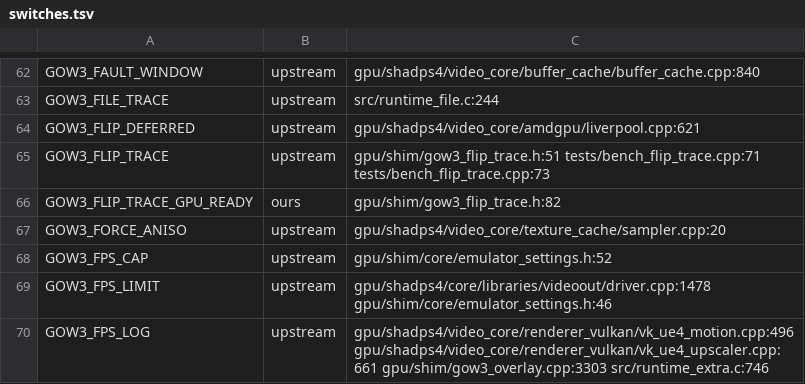
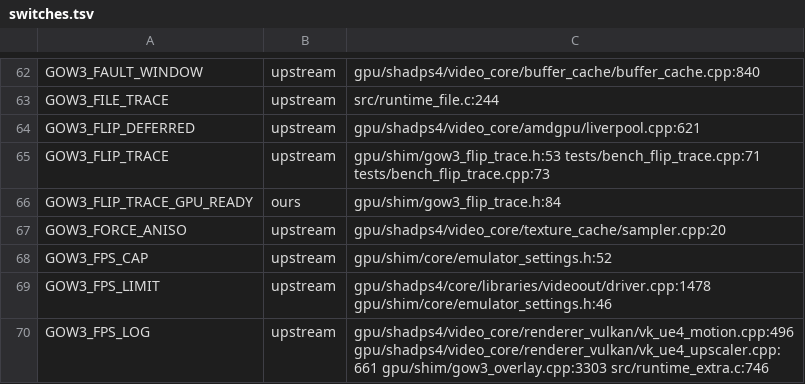
Before and after one commit to BevelTipDrip/medievil_2019_pc_port, a TSV file: research/patches/_facts/switches.tsv, drawn as a sheet; only a part is shown, gaps mark what is left out.

```diff
--- a/research/patches/_facts/switches.tsv
+++ b/research/patches/_facts/switches.tsv
@@ -64,4 +64,4 @@ GOW3_FILE_TRACE	upstream	src/runtime_file.c:244
 GOW3_FLIP_DEFERRED	upstream	gpu/shadps4/video_core/amdgpu/liverpool.cpp:621
-GOW3_FLIP_TRACE	upstream	gpu/shim/gow3_flip_trace.h:51 tests/bench_flip_trace.cpp:71 tests/bench_flip_trace.cpp:73
-GOW3_FLIP_TRACE_GPU_READY	ours	gpu/shim/gow3_flip_trace.h:82
+GOW3_FLIP_TRACE	upstream	gpu/shim/gow3_flip_trace.h:53 tests/bench_flip_trace.cpp:71 tests/bench_flip_trace.cpp:73
+GOW3_FLIP_TRACE_GPU_READY	ours	gpu/shim/gow3_flip_trace.h:84
 GOW3_FORCE_ANISO	upstream	gpu/shadps4/video_core/texture_cache/sampler.cpp:20
```
Also changed, not shown: research/patches/_facts/commits.tsv, 5 other files.
